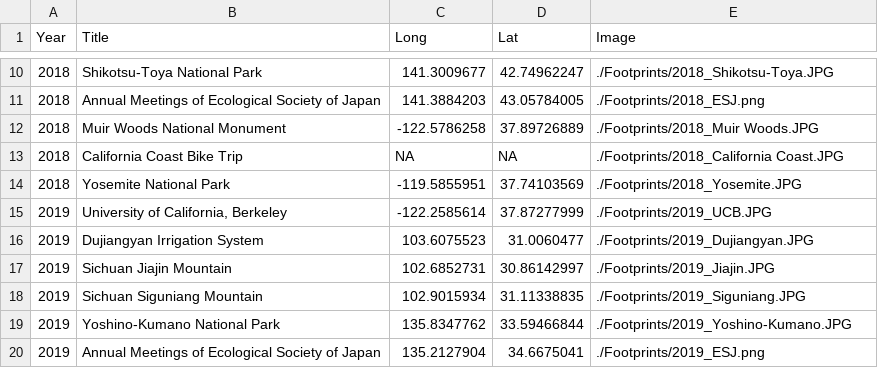
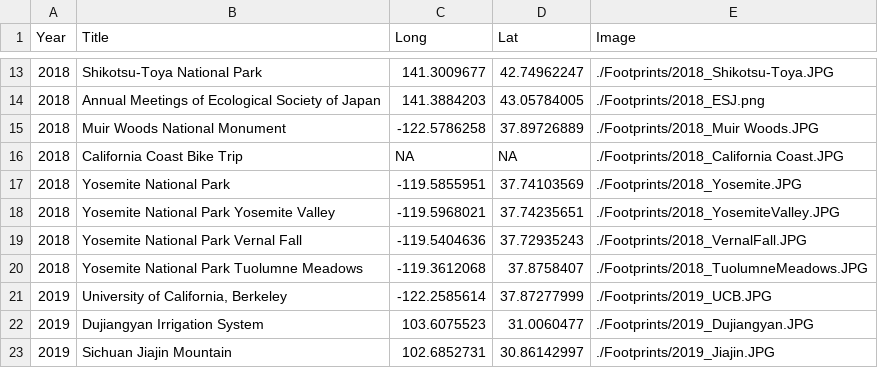
Before and after one commit to GenChangHSU/GenChangHSU.github.io, a CSV file: Footprints/Footprints.csv, drawn as a sheet; only a part is shown, gaps mark what is left out; the shorter side is filled out with more unchanged rows; the diff covers the shown part only; the diff names each change by its address in the sheet, - before the commit and + after, or states it on an @@ line.

```diff
--- a/Footprints/Footprints.csv
+++ b/Footprints/Footprints.csv
+row 18: 2018 | Yosemite National Park Yosemite Valley | -119.5968021 | 37.74235651 | ./Footprints/2018_YosemiteValley.JPG
+row 19: 2018 | Yosemite National Park Vernal Fall | -119.5404636 | 37.72935243 | ./Footprints/2018_VernalFall.JPG
+row 20: 2018 | Yosemite National Park Tuolumne Meadows | -119.3612068 | 37.8758407 | ./Footprints/2018_TuolumneMeadows.JPG
```
Also changed, not shown: 5 added rows, 1 removed row and 20 edited cells elsewhere in this file, 12 other files.
